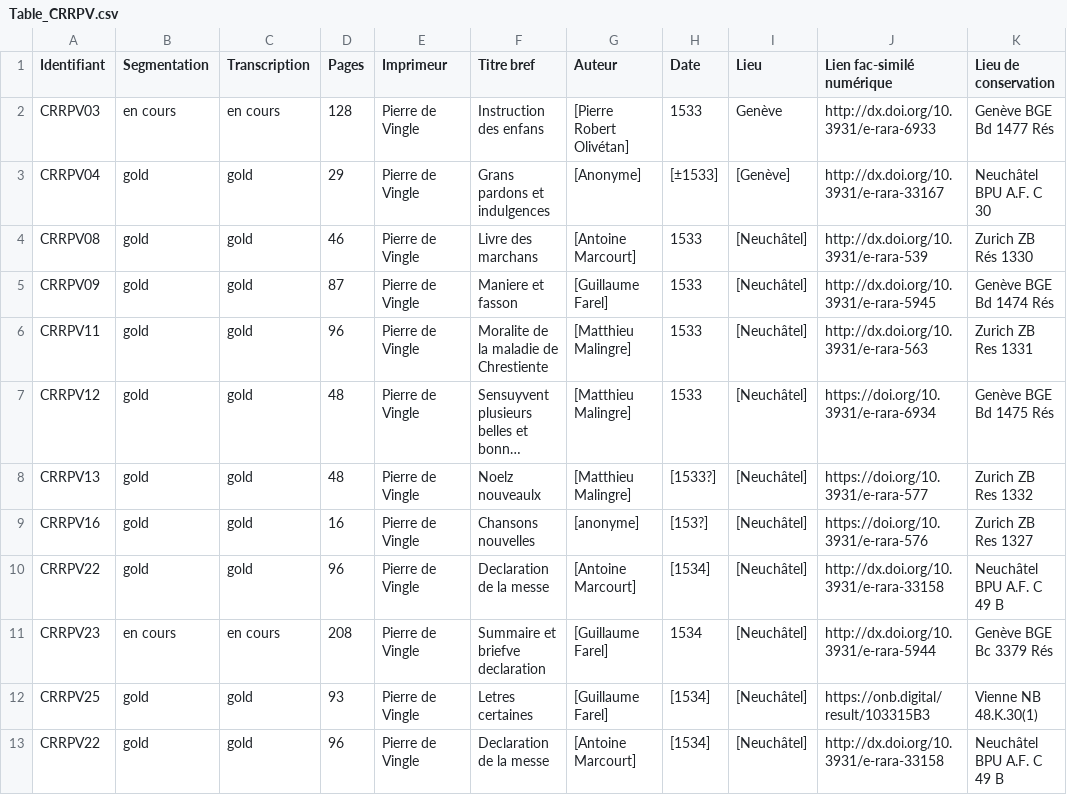
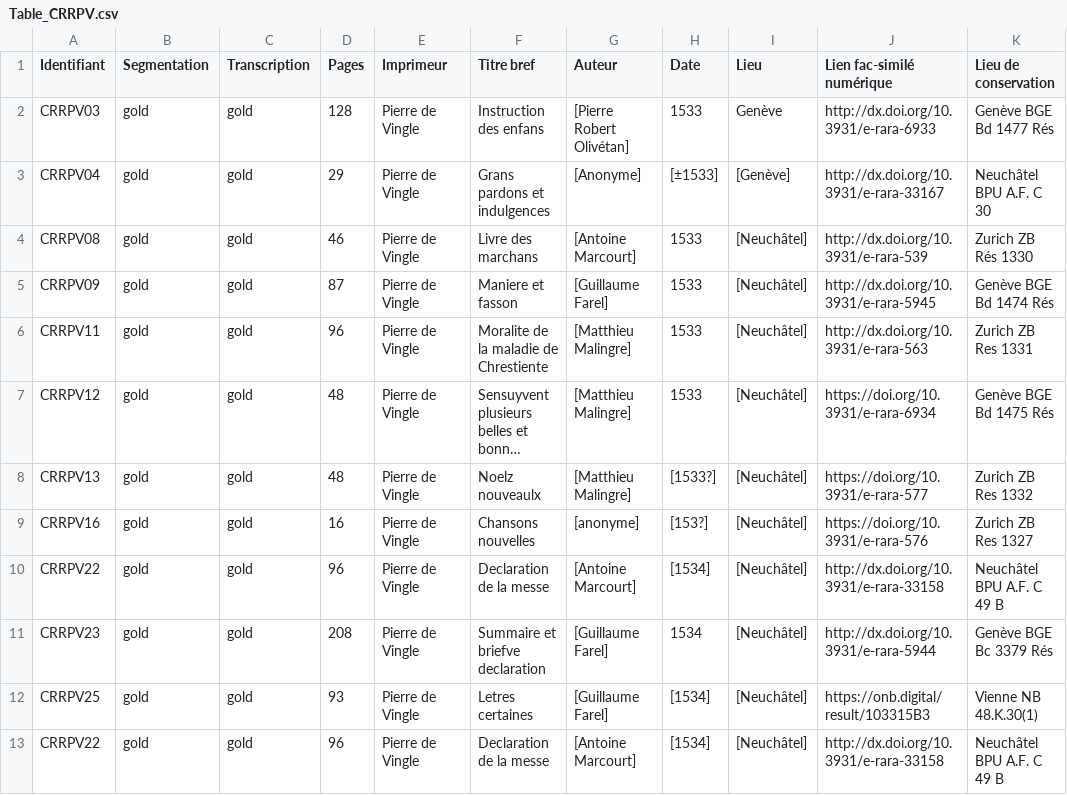
Before and after one commit to SETAFDH/HTR-SETAF-Pierre-de-Vingle, a CSV file: Table_CRRPV.csv, drawn as a sheet; only a part is shown; long unchanged cells end in ….

Commit message:
Update Table_CRRPV.csv

```diff
--- a/Table_CRRPV.csv
+++ b/Table_CRRPV.csv
@@ -1,3 +1,3 @@
 Identifiant,Segmentation,Transcription,Pages,Imprimeur,Titre bref,Auteur,Date,Lieu,Lien fac-similé numérique,Lieu de conservation
-CRRPV03,en cours,en cours,128,Pierre de Vingle,Instruction des enfans,[Pierre Robert Olivétan],1533,Genève,http://dx.doi.org/10.3931/e-rara-6933,Genève BGE Bd 1477 Rés
+CRRPV03,gold,gold,128,Pierre de Vingle,Instruction des enfans,[Pierre Robert Olivétan],1533,Genève,http://dx.doi.org/10.3931/e-rara-6933,Genève BGE Bd 1477 Rés
 CRRPV04,gold,gold,29,Pierre de Vingle,Grans pardons et indulgences,[Anonyme],[±1533],[Genève],http://dx.doi.org/10.3931/e-rara-33167,Neuchâtel BPU A.F. C 30
@@ -10,3 +10,3 @@ CRRPV16,gold,gold,16,Pierre de Vingle,Chansons nouvelles,[anonyme],[153?],[Neuch
 CRRPV22,gold,gold,96,Pierre de Vingle,Declaration de la messe,[Antoine Marcourt],[1534],[Neuchâtel],http://dx.doi.org/10.3931/e-rara-33158,Neuchâtel BPU A.F. C 49 B
-CRRPV23,en cours,en cours,208,Pierre de Vingle,Summaire et briefve declaration,[Guillaume Farel],1534,[Neuchâtel],http://dx.doi.org/10.3931/e-rara-5944,Genève BGE	Bc 3379 Rés
+CRRPV23,gold,gold,208,Pierre de Vingle,Summaire et briefve declaration,[Guillaume Farel],1534,[Neuchâtel],http://dx.doi.org/10.3931/e-rara-5944,Genève BGE	Bc 3379 Rés
 CRRPV25,gold,gold,93,Pierre de Vingle,Letres certaines,[Guillaume Farel],[1534],[Neuchâtel],https://onb.digital/result/103315B3,Vienne NB 48.K.30(1)
```
